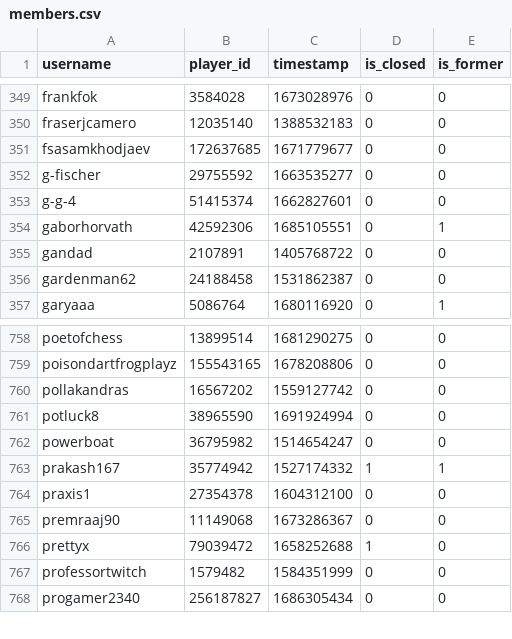
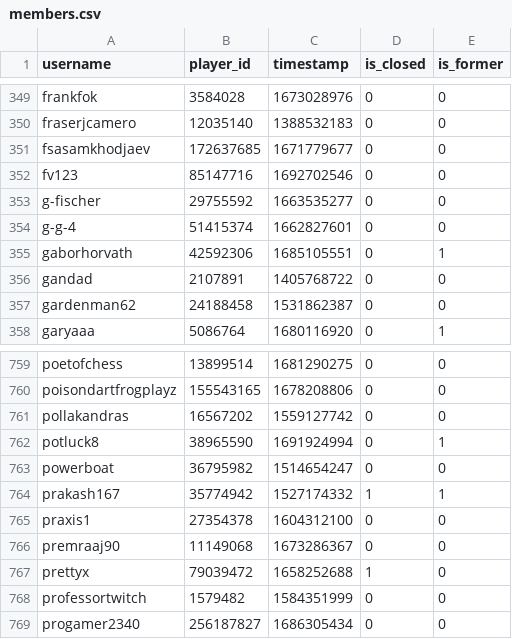
Before and after one commit to Sootopolis/tgbe-tools, a CSV file: members.csv, drawn as a sheet; only a part is shown, gaps mark what is left out.

```diff
--- a/members.csv
+++ b/members.csv
@@ -351,2 +351,3 @@ fraserjcamero,12035140,1388532183,0,0
 fsasamkhodjaev,172637685,1671779677,0,0
+fv123,85147716,1692702546,0,0
 g-fischer,29755592,1663535277,0,0
@@ -760,3 +761,3 @@ poisondartfrogplayz,155543165,1678208806,0,0
 pollakandras,16567202,1559127742,0,0
-potluck8,38965590,1691924994,0,0
+potluck8,38965590,1691924994,0,1
 powerboat,36795982,1514654247,0,0
```
Also changed, not shown: 1 other file.
